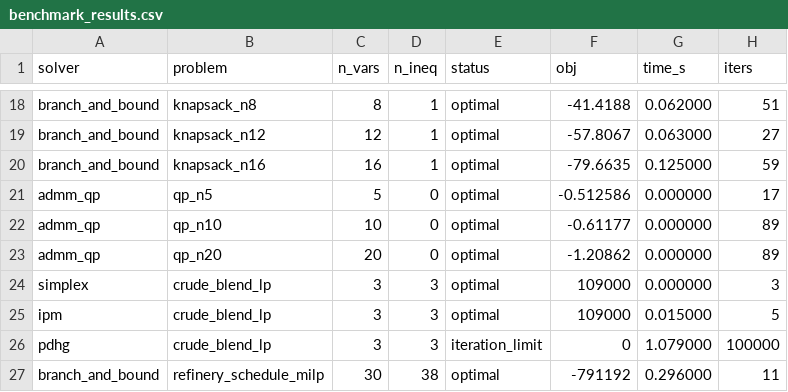
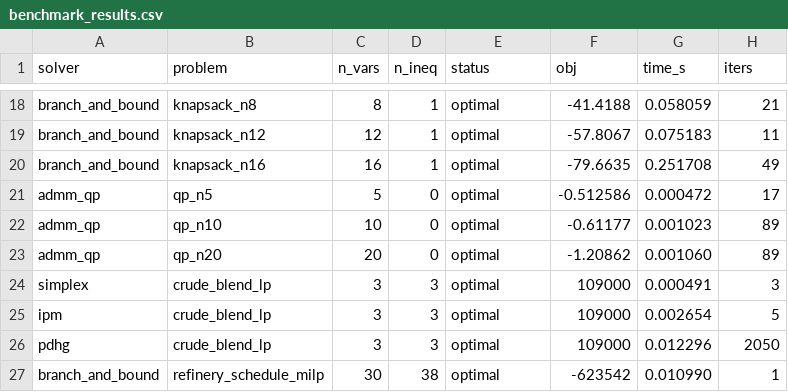
Before and after one commit to AryanMotiani/sovereign-solver, a CSV file: benchmarks/results/benchmark_results.csv, drawn as a sheet; only a part is shown, gaps mark what is left out; the diff covers the shown part only; the diff names each change by its address in the sheet, - before the commit and + after, or states it on an @@ line.

```diff
--- a/benchmarks/results/benchmark_results.csv
+++ b/benchmarks/results/benchmark_results.csv
-G18 (time_s): 0.062000
+G18 (time_s): 0.058059
-H18 (iters): 51
+H18 (iters): 21
-G19 (time_s): 0.063000
+G19 (time_s): 0.075183
-H19 (iters): 27
+H19 (iters): 11
-G20 (time_s): 0.125000
+G20 (time_s): 0.251708
-H20 (iters): 59
+H20 (iters): 49
-G21 (time_s): 0.000000
+G21 (time_s): 0.000472
-G22 (time_s): 0.000000
+G22 (time_s): 0.001023
-G23 (time_s): 0.000000
+G23 (time_s): 0.001060
-G24 (time_s): 0.000000
+G24 (time_s): 0.000491
-G25 (time_s): 0.015000
+G25 (time_s): 0.002654
-E26 (status): iteration_limit
+E26 (status): optimal
-F26 (obj): 0
+F26 (obj): 109000
-G26 (time_s): 1.079000
+G26 (time_s): 0.012296
-H26 (iters): 100000
+H26 (iters): 2050
-F27 (obj): -791192
+F27 (obj): -623542
-G27 (time_s): 0.296000
+G27 (time_s): 0.010990
-H27 (iters): 11
+H27 (iters): 1
```
Also changed, not shown: 31 edited cells elsewhere in this file, benchmarks/results/refinery_schedule_result.csv, 36 other files.
